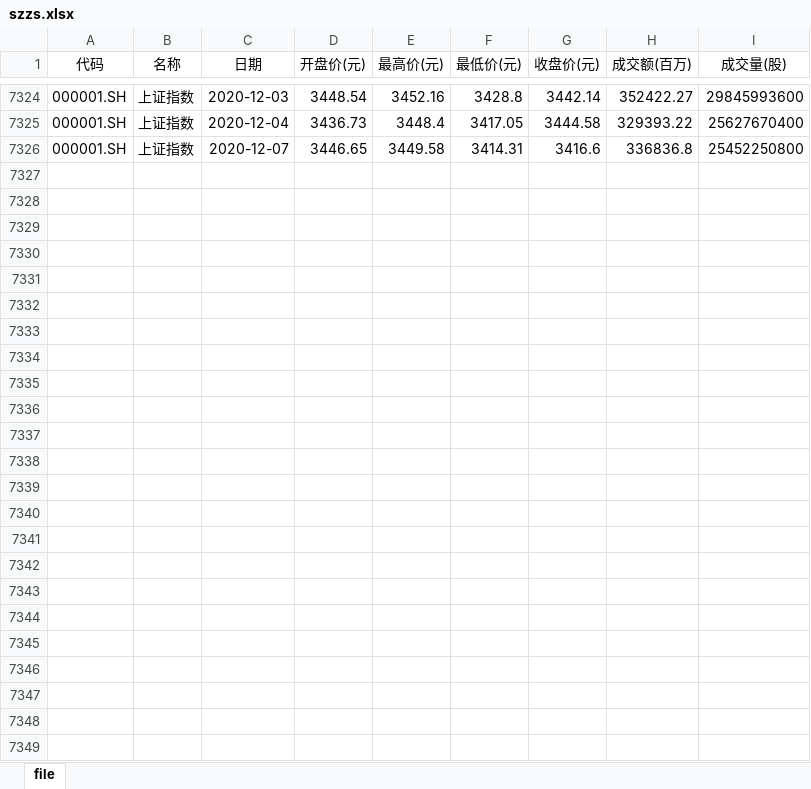
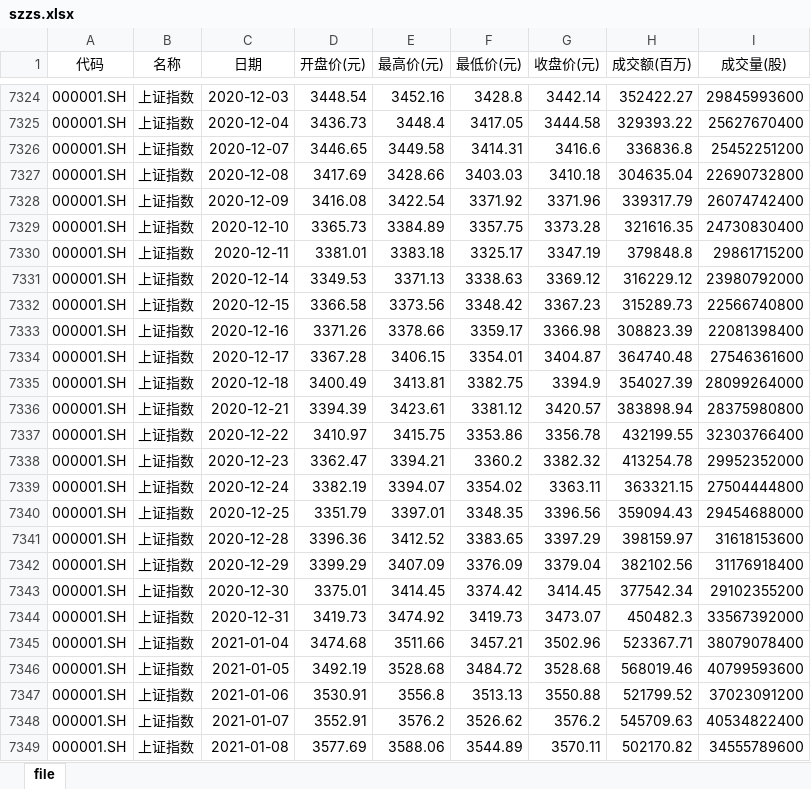
Before and after one commit to Sycamorebaron/commodity, an Excel workbook: data/input/szzs.xlsx, sheet file, drawn as a sheet; only a part is shown, gaps mark what is left out; values as stored, in another font and other column widths than the file's, no borders; the diff names each change by its address in the sheet, - before the commit and + after, or states it on an @@ line.

```diff
--- a/data/input/szzs.xlsx (sheet file)
+++ b/data/input/szzs.xlsx (sheet file)
-I7326 (成交量(股)): 25452250800
+I7326 (成交量(股)): 25452251200
+row 7327: 000001.SH | 上证指数 | 2020-12-08 | 3417.69 | 3428.66 | 3403.03 | 3410.18 | 304635.04 | 22690732800
+row 7328: 000001.SH | 上证指数 | 2020-12-09 | 3416.08 | 3422.54 | 3371.92 | 3371.96 | 339317.79 | 26074742400
+row 7329: 000001.SH | 上证指数 | 2020-12-10 | 3365.73 | 3384.89 | 3357.75 | 3373.28 | 321616.35 | 24730830400
+row 7330: 000001.SH | 上证指数 | 2020-12-11 | 3381.01 | 3383.18 | 3325.17 | 3347.19 | 379848.8 | 29861715200
+row 7331: 000001.SH | 上证指数 | 2020-12-14 | 3349.53 | 3371.13 | 3338.63 | 3369.12 | 316229.12 | 23980792000
+row 7332: 000001.SH | 上证指数 | 2020-12-15 | 3366.58 | 3373.56 | 3348.42 | 3367.23 | 315289.73 | 22566740800
+row 7333: 000001.SH | 上证指数 | 2020-12-16 | 3371.26 | 3378.66 | 3359.17 | 3366.98 | 308823.39 | 22081398400
+row 7334: 000001.SH | 上证指数 | 2020-12-17 | 3367.28 | 3406.15 | 3354.01 | 3404.87 | 364740.48 | 27546361600
+row 7335: 000001.SH | 上证指数 | 2020-12-18 | 3400.49 | 3413.81 | 3382.75 | 3394.9 | 354027.39 | 28099264000
+row 7336: 000001.SH | 上证指数 | 2020-12-21 | 3394.39 | 3423.61 | 3381.12 | 3420.57 | 383898.94 | 28375980800
+row 7337: 000001.SH | 上证指数 | 2020-12-22 | 3410.97 | 3415.75 | 3353.86 | 3356.78 | 432199.55 | 32303766400
+row 7338: 000001.SH | 上证指数 | 2020-12-23 | 3362.47 | 3394.21 | 3360.2 | 3382.32 | 413254.78 | 29952352000
+row 7339: 000001.SH | 上证指数 | 2020-12-24 | 3382.19 | 3394.07 | 3354.02 | 3363.11 | 363321.15 | 27504444800
+row 7340: 000001.SH | 上证指数 | 2020-12-25 | 3351.79 | 3397.01 | 3348.35 | 3396.56 | 359094.43 | 29454688000
+row 7341: 000001.SH | 上证指数 | 2020-12-28 | 3396.36 | 3412.52 | 3383.65 | 3397.29 | 398159.97 | 31618153600
+row 7342: 000001.SH | 上证指数 | 2020-12-29 | 3399.29 | 3407.09 | 3376.09 | 3379.04 | 382102.56 | 31176918400
+row 7343: 000001.SH | 上证指数 | 2020-12-30 | 3375.01 | 3414.45 | 3374.42 | 3414.45 | 377542.34 | 29102355200
+row 7344: 000001.SH | 上证指数 | 2020-12-31 | 3419.73 | 3474.92 | 3419.73 | 3473.07 | 450482.3 | 33567392000
+row 7345: 000001.SH | 上证指数 | 2021-01-04 | 3474.68 | 3511.66 | 3457.21 | 3502.96 | 523367.71 | 38079078400
+row 7346: 000001.SH | 上证指数 | 2021-01-05 | 3492.19 | 3528.68 | 3484.72 | 3528.68 | 568019.46 | 40799593600
+row 7347: 000001.SH | 上证指数 | 2021-01-06 | 3530.91 | 3556.8 | 3513.13 | 3550.88 | 521799.52 | 37023091200
+row 7348: 000001.SH | 上证指数 | 2021-01-07 | 3552.91 | 3576.2 | 3526.62 | 3576.2 | 545709.63 | 40534822400
+row 7349: 000001.SH | 上证指数 | 2021-01-08 | 3577.69 | 3588.06 | 3544.89 | 3570.11 | 502170.82 | 34555789600
```
Also changed, not shown: 9 other files.
